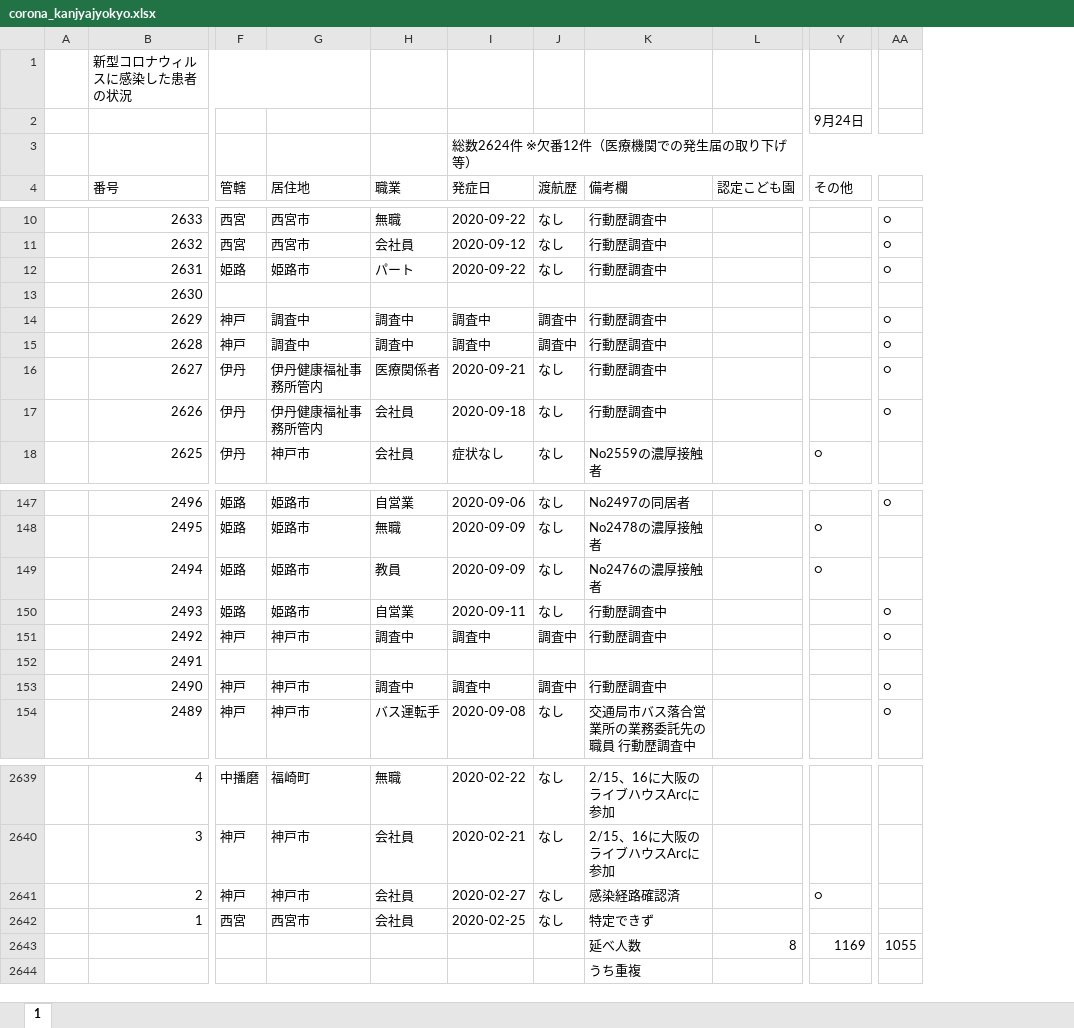
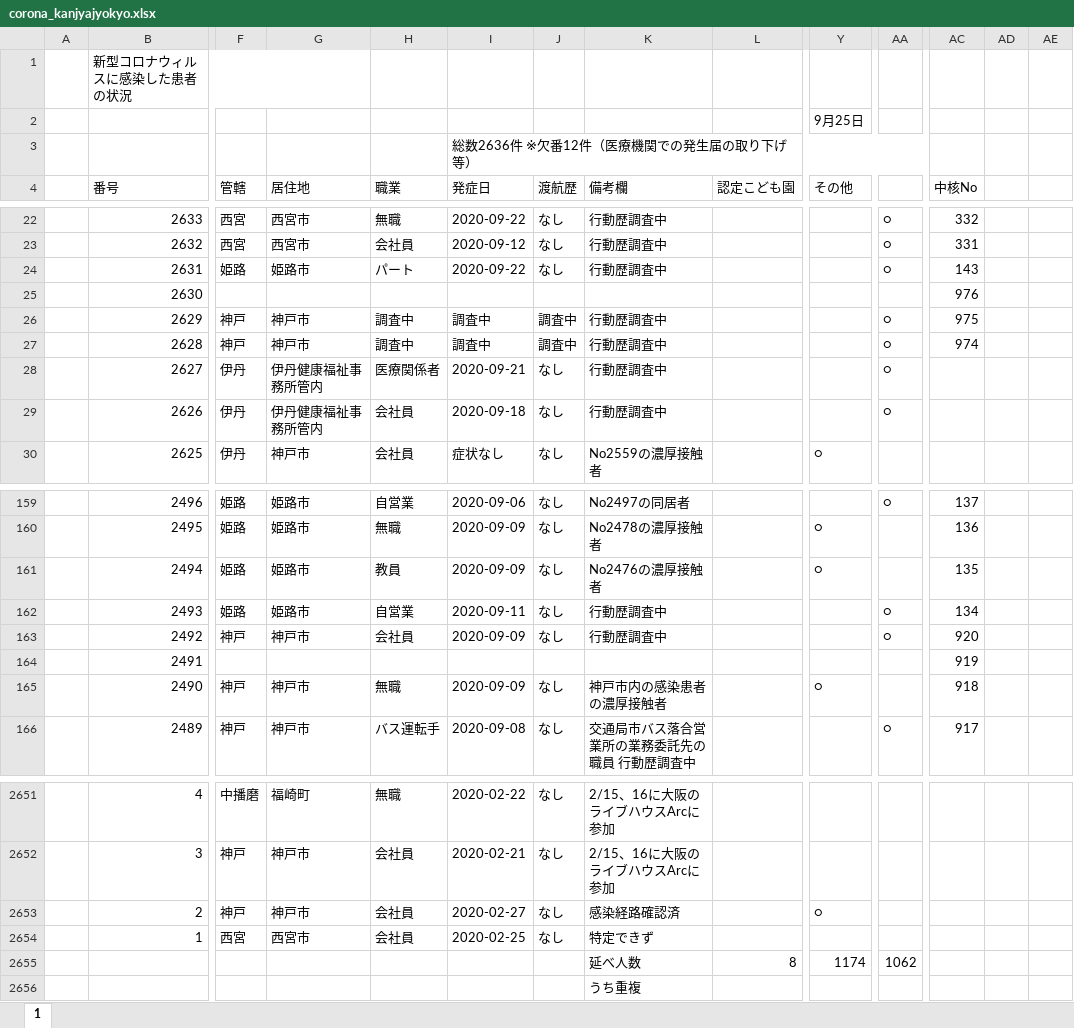
Before and after one commit to imabari/hyougo-covid19, an Excel workbook: corona_kanjyajyokyo.xlsx, sheet 1, drawn as a sheet; only a part is shown, gaps mark what is left out; values as stored, in another font and other column widths than the file's, no cell formats; charts and pictures and conditional formats not drawn; addresses are those after the commit; the diff covers the shown part only; the diff names each change by its address in the sheet, - before the commit and + after, or states it on an @@ line.

```diff
--- a/corona_kanjyajyokyo.xlsx (sheet 1)
+++ b/corona_kanjyajyokyo.xlsx (sheet 1)
+column AC (中核No), rows 22-27: 332 | 331 | 143 | 976 | 975 | 974; rows 159-166: 137 | 136 | 135 | 134 | 920 | 919 | 918 | 917
+column AD, empty
+column AE, empty
-Y2 (その他): 9月24日
+Y2 (その他): 9月25日
-I3 (発症日): 総数2624件 ※欠番12件（医療機関での発生届の取り下げ等）
+I3 (発症日): 総数2636件 ※欠番12件（医療機関での発生届の取り下げ等）
-G26:G27 (居住地): 調査中
+G26:G27 (居住地): 神戸市
-H163 (職業): 調査中
+H163 (職業): 会社員
-I163 (発症日): 調査中
+I163 (発症日): 2020-09-09
-J163 (渡航歴): 調査中
+J163 (渡航歴): なし
-H165 (職業): 調査中
+H165 (職業): 無職
-I165 (発症日): 調査中
+I165 (発症日): 2020-09-09
-J165 (渡航歴): 調査中
+J165 (渡航歴): なし
-K165 (備考欄): 行動歴調査中
+K165 (備考欄): 神戸市内の感染患者の濃厚接触者
-Y165 (その他): (empty)
+Y165 (その他): ○
-AA165: ○
+AA165: (empty)
-Y2655 (その他): 1169
+Y2655 (その他): 1174
-AA2655: 1055
+AA2655: 1062
```
Also changed, not shown: 13 added rows and 51 edited cells elsewhere in this sheet, cell formats, formulas that keep their value, charts or pictures, daily_kanja.xlsx, 3 other files.
